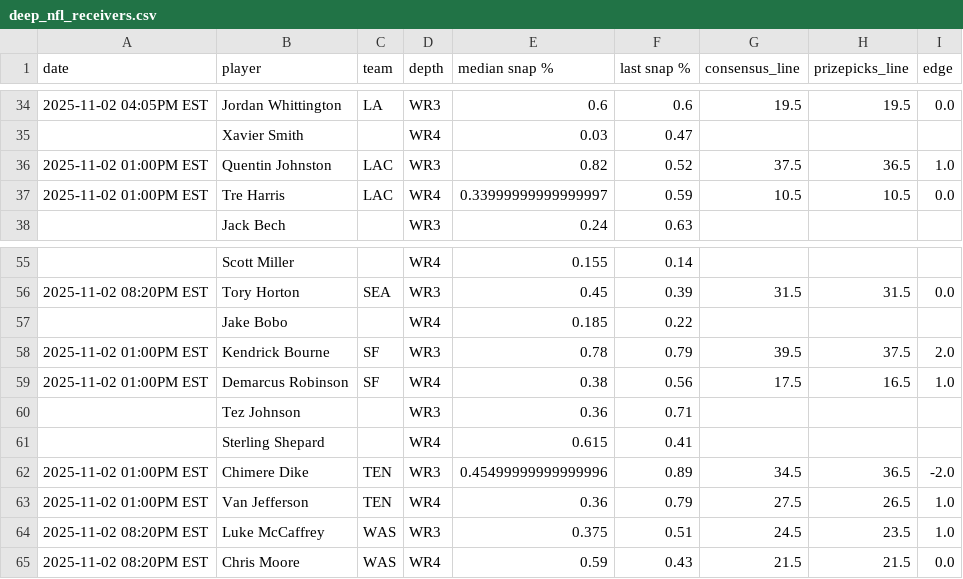
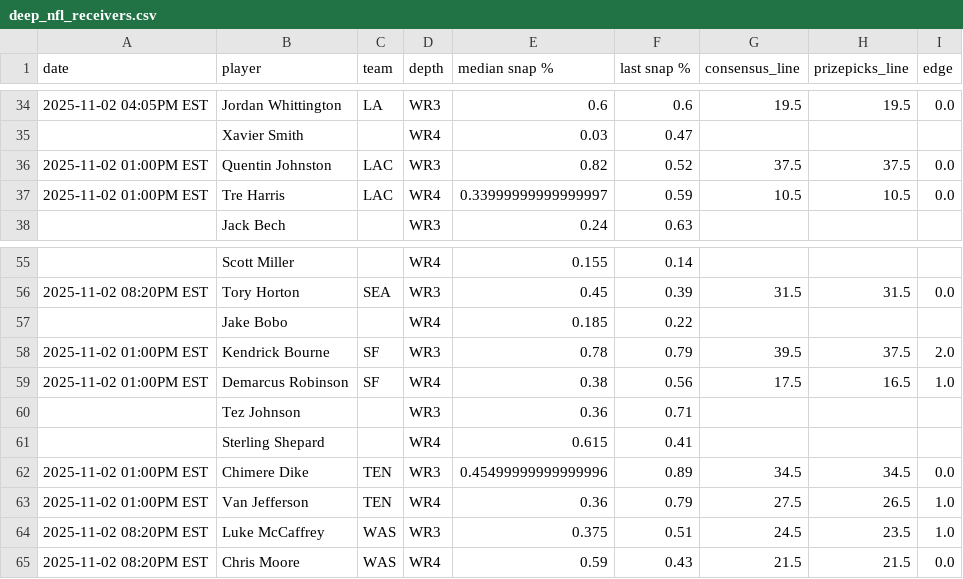
Before and after one commit to oddsjuice/nfl-deep-receivers, a CSV file: deep_nfl_receivers.csv, drawn as a sheet; only a part is shown, gaps mark what is left out.

Commit message:
Auto-update NFL deep receivers data - 2025-11-01 13:15:14

```diff
--- a/deep_nfl_receivers.csv
+++ b/deep_nfl_receivers.csv
@@ -35,3 +35,3 @@ date,player,team,depth,median snap %,last snap %,consensus_line,prizepicks_line,
 ,Xavier Smith,,WR4,0.03,0.47,,,
-2025-11-02 01:00PM EST,Quentin Johnston,LAC,WR3,0.82,0.52,37.5,36.5,1.0
+2025-11-02 01:00PM EST,Quentin Johnston,LAC,WR3,0.82,0.52,37.5,37.5,0.0
 2025-11-02 01:00PM EST,Tre Harris,LAC,WR4,0.33999999999999997,0.59,10.5,10.5,0.0
@@ -61,3 +61,3 @@ date,player,team,depth,median snap %,last snap %,consensus_line,prizepicks_line,
 ,Sterling Shepard,,WR4,0.615,0.41,,,
-2025-11-02 01:00PM EST,Chimere Dike,TEN,WR3,0.45499999999999996,0.89,34.5,36.5,-2.0
+2025-11-02 01:00PM EST,Chimere Dike,TEN,WR3,0.45499999999999996,0.89,34.5,34.5,0.0
 2025-11-02 01:00PM EST,Van Jefferson,TEN,WR4,0.36,0.79,27.5,26.5,1.0
```
